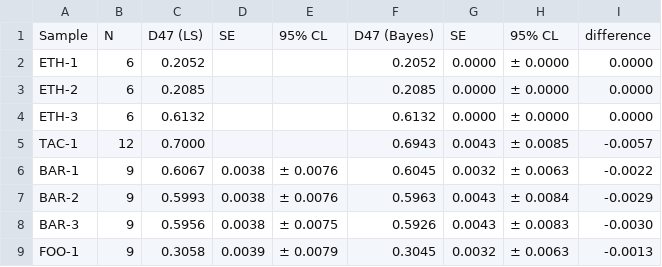
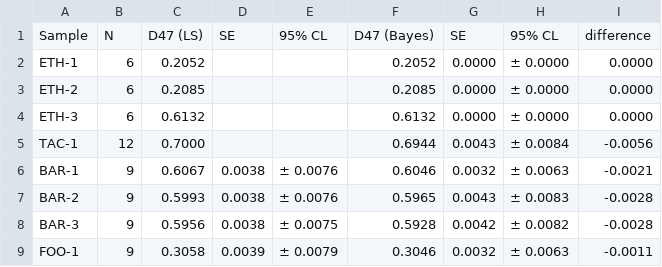
Before and after one commit to mdaeron/D47crunch, a CSV file: examples/output/bayes/D47_ls_vs_bayes.csv, drawn as a sheet.

```diff
--- a/examples/output/bayes/D47_ls_vs_bayes.csv
+++ b/examples/output/bayes/D47_ls_vs_bayes.csv
@@ -4,6 +4,6 @@ ETH-2,6,0.2085,,,0.2085,0.0000,± 0.0000,0.0000
 ETH-3,6,0.6132,,,0.6132,0.0000,± 0.0000,0.0000
-TAC-1,12,0.7000,,,0.6943,0.0043,± 0.0085,-0.0057
-BAR-1,9,0.6067,0.0038,± 0.0076,0.6045,0.0032,± 0.0063,-0.0022
-BAR-2,9,0.5993,0.0038,± 0.0076,0.5963,0.0043,± 0.0084,-0.0029
-BAR-3,9,0.5956,0.0038,± 0.0075,0.5926,0.0043,± 0.0083,-0.0030
-FOO-1,9,0.3058,0.0039,± 0.0079,0.3045,0.0032,± 0.0063,-0.0013
+TAC-1,12,0.7000,,,0.6944,0.0043,± 0.0084,-0.0056
+BAR-1,9,0.6067,0.0038,± 0.0076,0.6046,0.0032,± 0.0063,-0.0021
+BAR-2,9,0.5993,0.0038,± 0.0076,0.5965,0.0043,± 0.0083,-0.0028
+BAR-3,9,0.5956,0.0038,± 0.0075,0.5928,0.0042,± 0.0082,-0.0028
+FOO-1,9,0.3058,0.0039,± 0.0079,0.3046,0.0032,± 0.0063,-0.0011
```
Also changed, not shown: examples/output/bayes/D47_samples.csv, examples/output/bayes/D47_sessions_bayes.csv, 23 other files.
